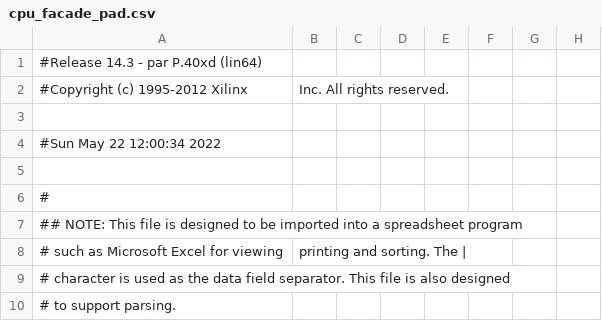
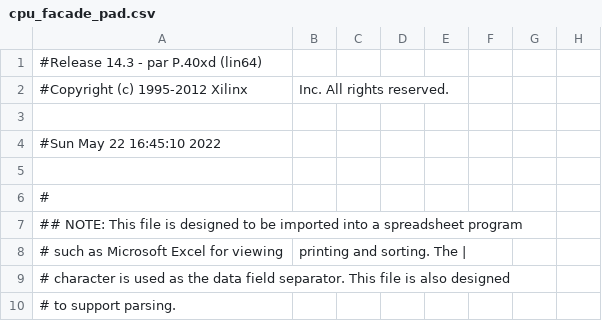
Before and after one commit to rostislav-nikitin/edu.fpga.xilinx.cpu.8bit, a CSV file: cpu/cpu_facade_pad.csv, drawn as a sheet; only a part is shown; the diff names each change by its address in the sheet, - before the commit and + after, or states it on an @@ line.

```diff
--- a/cpu/cpu_facade_pad.csv
+++ b/cpu/cpu_facade_pad.csv
-A4: #Sun May 22 12:00:34 2022
+A4: #Sun May 22 16:45:10 2022
```
Also changed, not shown: 46 other files.
